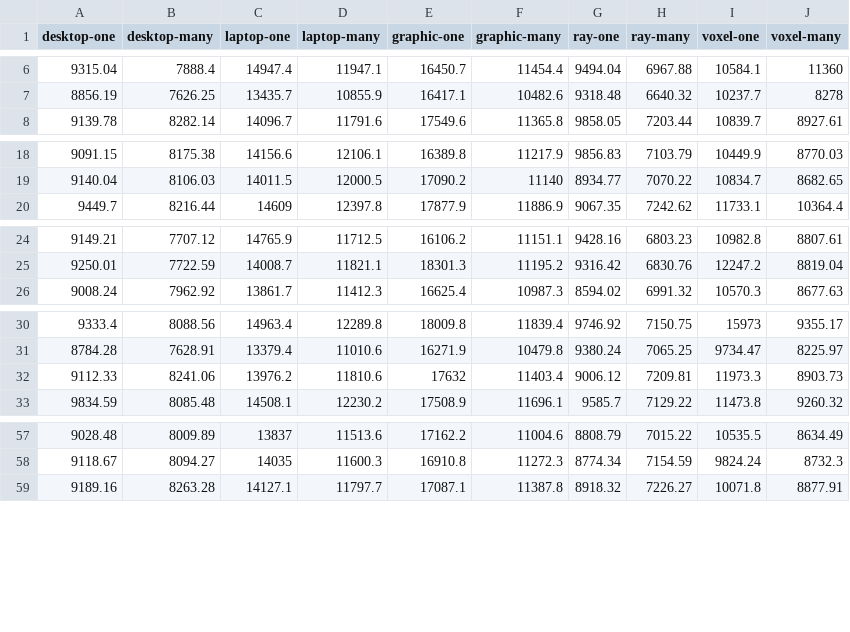
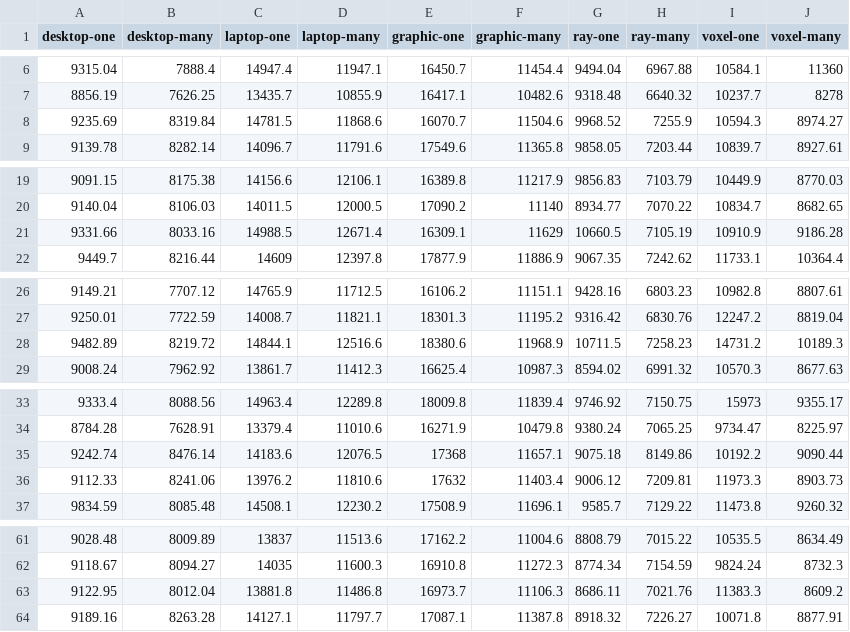
Before and after one commit to octurion/ecoop-artifact, a CSV file: doors/results/doors90.csv, drawn as a sheet; only a part is shown, gaps mark what is left out; the diff names each change by its address in the sheet, - before the commit and + after, or states it on an @@ line.

Commit message:
Fix bug in CSV extractor and update results

```diff
--- a/doors/results/doors90.csv
+++ b/doors/results/doors90.csv
+row 8: 9235.69 | 8319.84 | 14781.5 | 11868.6 | 16070.7 | 11504.6 | 9968.52 | 7255.9 | 10594.3 | 8974.27
+row 21: 9331.66 | 8033.16 | 14988.5 | 12671.4 | 16309.1 | 11629 | 10660.5 | 7105.19 | 10910.9 | 9186.28
+row 28: 9482.89 | 8219.72 | 14844.1 | 12516.6 | 18380.6 | 11968.9 | 10711.5 | 7258.23 | 14731.2 | 10189.3
+row 35: 9242.74 | 8476.14 | 14183.6 | 12076.5 | 17368 | 11657.1 | 9075.18 | 8149.86 | 10192.2 | 9090.44
+row 63: 9122.95 | 8012.04 | 13881.8 | 11486.8 | 16973.7 | 11106.3 | 8686.11 | 7021.76 | 11383.3 | 8609.2
```
Also changed, not shown: doors/results/doors50.csv, doors/results/doors70.csv, 1 other file.
